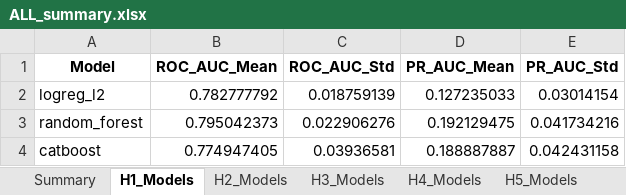
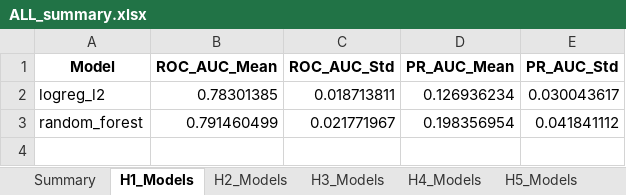
Before and after one commit to ReebalSami/seminar-bankruptcy-prediction, an Excel workbook: results/05_modeling/ALL_summary.xlsx, sheet H1_Models, drawn as a sheet; values as stored, in another font and other column widths than the file's, no borders; the diff names each change by its address in the sheet, - before the commit and + after, or states it on an @@ line.

```diff
--- a/results/05_modeling/ALL_summary.xlsx (sheet H1_Models)
+++ b/results/05_modeling/ALL_summary.xlsx (sheet H1_Models)
-B2 (ROC_AUC_Mean): 0.782777792
+B2 (ROC_AUC_Mean): 0.78301385
-C2 (ROC_AUC_Std): 0.018759139
+C2 (ROC_AUC_Std): 0.018713811
-D2 (PR_AUC_Mean): 0.127235033
+D2 (PR_AUC_Mean): 0.126936234
-E2 (PR_AUC_Std): 0.03014154
+E2 (PR_AUC_Std): 0.030043617
-B3 (ROC_AUC_Mean): 0.795042373
+B3 (ROC_AUC_Mean): 0.791460499
-C3 (ROC_AUC_Std): 0.022906276
+C3 (ROC_AUC_Std): 0.021771967
-D3 (PR_AUC_Mean): 0.192129475
+D3 (PR_AUC_Mean): 0.198356954
-E3 (PR_AUC_Std): 0.041734216
+E3 (PR_AUC_Std): 0.041841112
-row 4: catboost | 0.774947405 | 0.03936581 | 0.188887887 | 0.042431158
```
Also changed, not shown: sheet H3_Models, sheet H4_Models, sheet H5_Models, sheet Summary, sheet H2_Models, results/04_feature_selection/04d_ALL_consensus.xlsx, results/04_feature_selection/04d_ALL_consensus_nested.xlsx, 45 other files.
